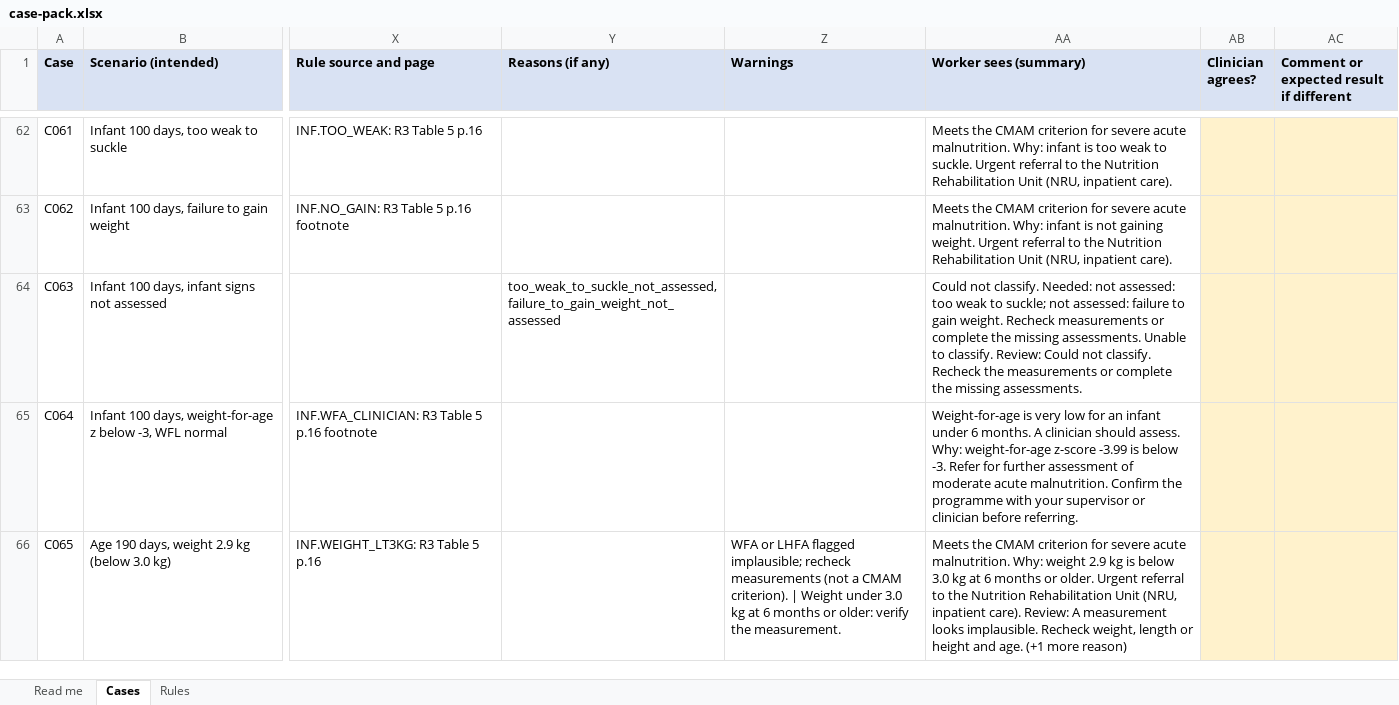
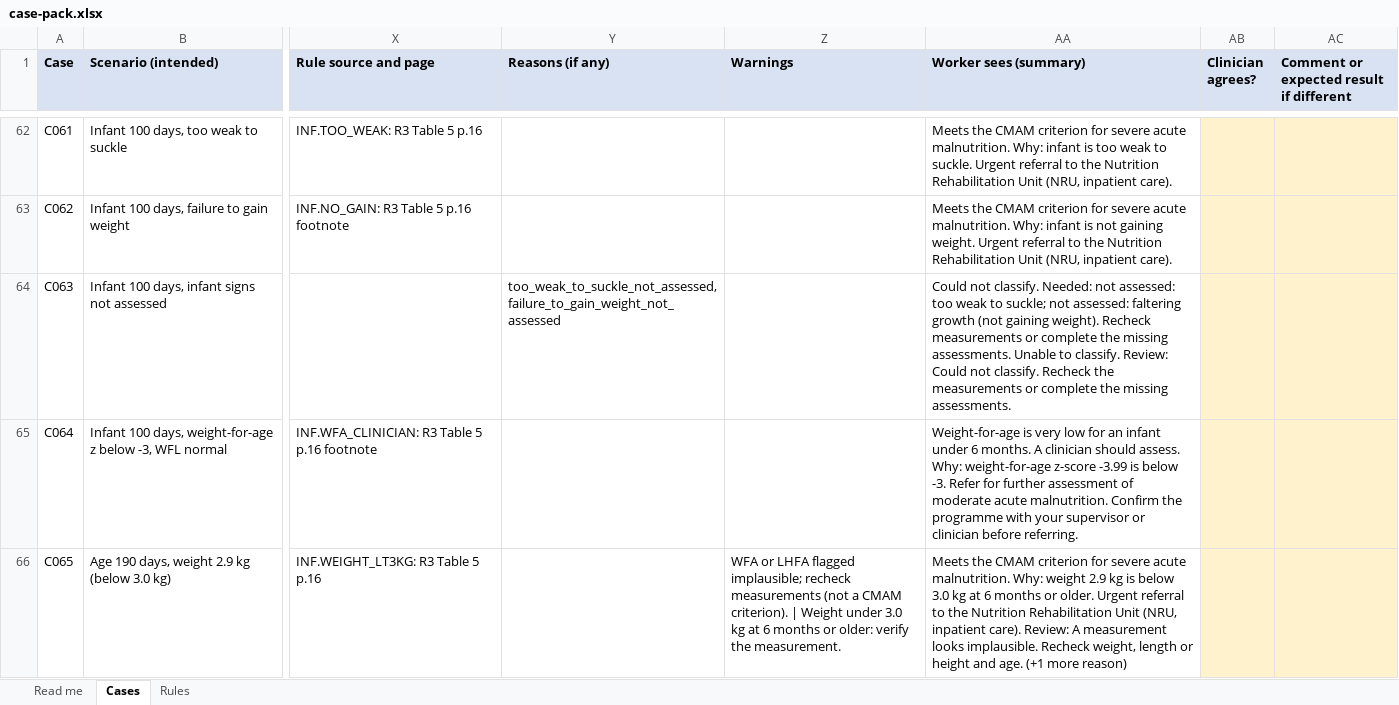
Before and after one commit to edisontaimu9-ui/thanzi-screening-engine, an Excel workbook: docs/testing/case-pack.xlsx, sheet Cases, drawn as a sheet; only a part is shown, gaps mark what is left out; values as stored, in another font and other column widths than the file's, no borders; the diff names each change by its address in the sheet, - before the commit and + after, or states it on an @@ line.

```diff
--- a/docs/testing/case-pack.xlsx (sheet Cases)
+++ b/docs/testing/case-pack.xlsx (sheet Cases)
-AA64 (Worker sees (summary)): …not assessed: failure to gain weight. Recheck measurements…
+AA64 (Worker sees (summary)): …not assessed: faltering growth (not gaining weight). Recheck measurements…
```
Also changed, not shown: 16 other files.
